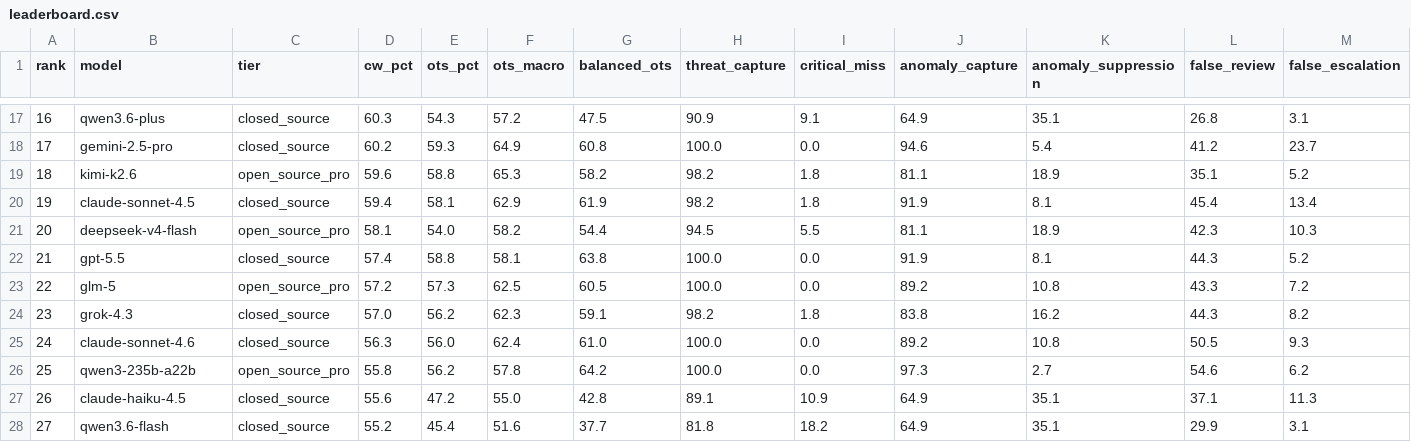
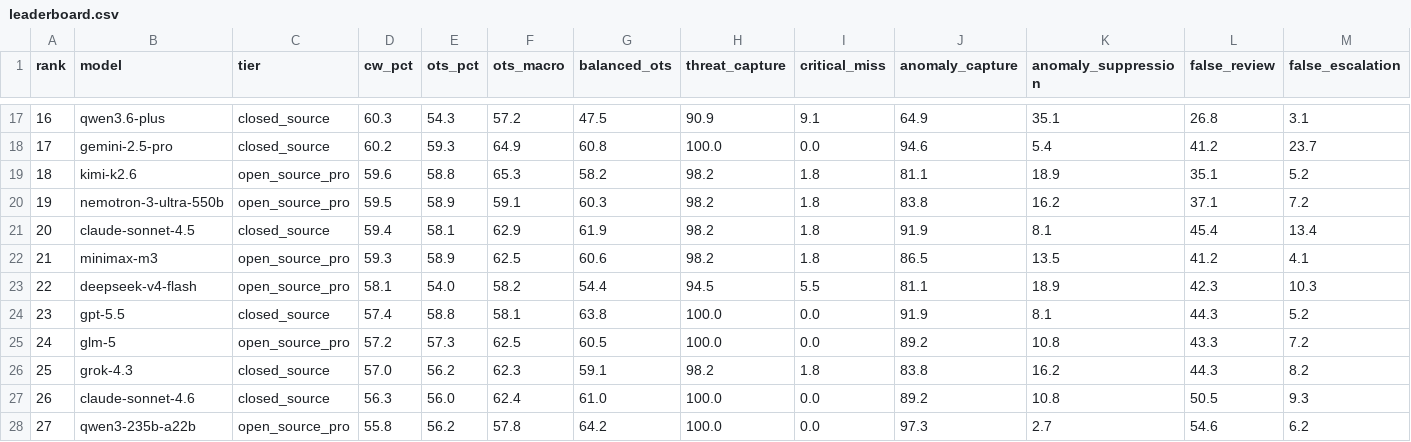
Before and after one commit to Nextron-Labs/thor-ai-benchmarks, a CSV file: combined/leaderboard.csv, drawn as a sheet; only a part is shown, gaps mark what is left out; the shorter side is filled out with more unchanged rows; addresses are those after the commit; rows hold the shown columns only; the diff names each change by its address in the sheet, - before the commit and + after, or states it on an @@ line.

Commit message:
Update THOR AI benchmark leaderboard

```diff
--- a/combined/leaderboard.csv
+++ b/combined/leaderboard.csv
+row 20: 19 | nemotron-3-ultra-550b | open_source_pro | 59.5 | 58.9 | 59.1 | 60.3 | 98.2 | 1.8 | 83.8 | 16.2 | 37.1 | 7.2
@@ column A (rank) renumbered between rows 21 and 50 @@
+row 22: 21 | minimax-m3 | open_source_pro | 59.3 | 58.9 | 62.5 | 60.6 | 98.2 | 1.8 | 86.5 | 13.5 | 41.2 | 4.1
```
Also changed, not shown: combined/operational-profile-balanced-soc-open-source-pro.csv, combined/operational-profile-balanced-soc.csv, 57 other files.
